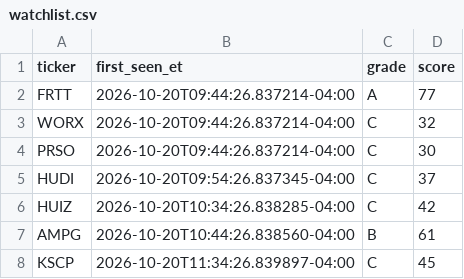
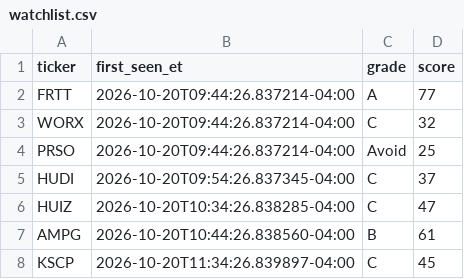
Before and after one commit to aligaam2-art/pennybot, a CSV file: journal/days/2026-10-20/watchlist.csv, drawn as a sheet.

```diff
--- a/journal/days/2026-10-20/watchlist.csv
+++ b/journal/days/2026-10-20/watchlist.csv
@@ -3,5 +3,5 @@ FRTT,2026-10-20T09:44:26.837214-04:00,A,77
 WORX,2026-10-20T09:44:26.837214-04:00,C,32
-PRSO,2026-10-20T09:44:26.837214-04:00,C,30
+PRSO,2026-10-20T09:44:26.837214-04:00,Avoid,25
 HUDI,2026-10-20T09:54:26.837345-04:00,C,37
-HUIZ,2026-10-20T10:34:26.838285-04:00,C,42
+HUIZ,2026-10-20T10:34:26.838285-04:00,C,47
 AMPG,2026-10-20T10:44:26.838560-04:00,B,61
```
Also changed, not shown: journal/days/2026-10-20/movers.csv, 2 other files.
